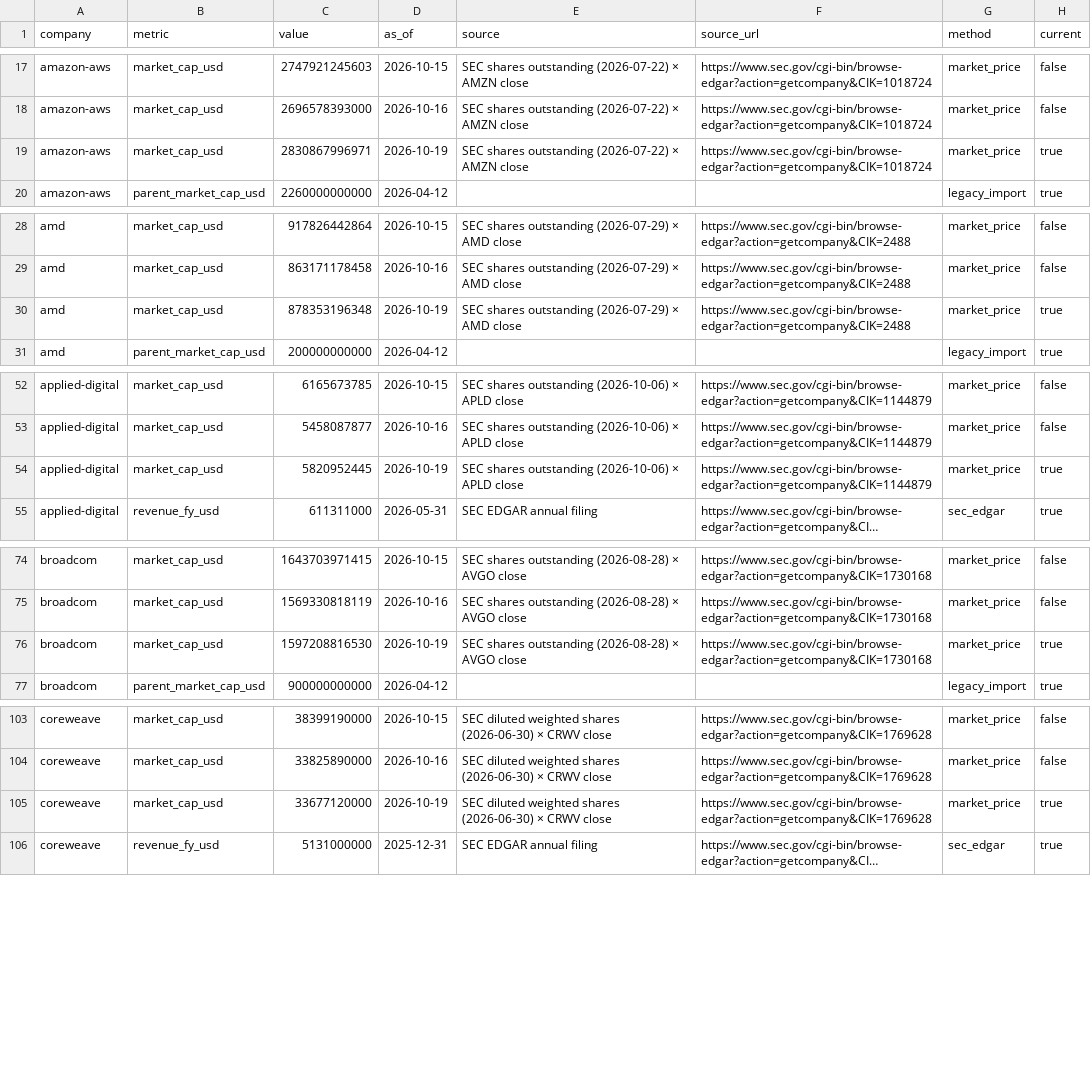
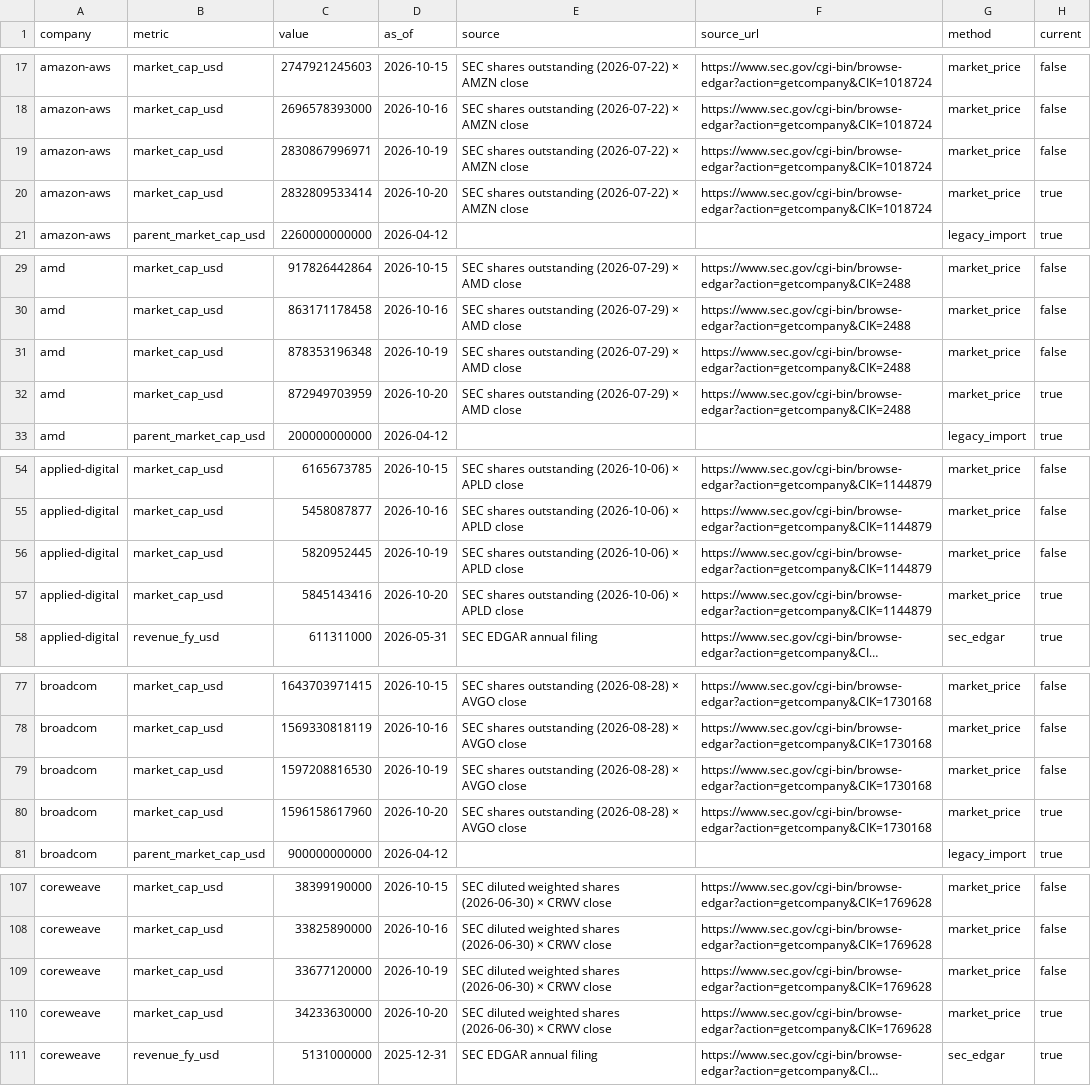
Before and after one commit to BenchGecko/datasets, a CSV file: companies/company-facts.csv, drawn as a sheet; only a part is shown, gaps mark what is left out; long unchanged cells end in …; addresses are those after the commit; the diff covers the shown part only; the diff names each change by its address in the sheet, - before the commit and + after, or states it on an @@ line.

```diff
--- a/companies/company-facts.csv
+++ b/companies/company-facts.csv
-H19 (current): true
+H19 (current): false
+row 20: amazon-aws | market_cap_usd | 2832809533414 | 2026-10-20 | SEC shares outstanding (2026-07-22) × AMZN close | https://www.sec.gov/cgi-bin/browse-edgar?action=getcompany&CIK=1018724 | market_price | true
-H31 (current): true
+H31 (current): false
+row 32: amd | market_cap_usd | 872949703959 | 2026-10-20 | SEC shares outstanding (2026-07-29) × AMD close | https://www.sec.gov/cgi-bin/browse-edgar?action=getcompany&CIK=2488 | market_price | true
-H56 (current): true
+H56 (current): false
+row 57: applied-digital | market_cap_usd | 5845143416 | 2026-10-20 | SEC shares outstanding (2026-10-06) × APLD close | https://www.sec.gov/cgi-bin/browse-edgar?action=getcompany&CIK=1144879 | market_price | true
-H79 (current): true
+H79 (current): false
+row 80: broadcom | market_cap_usd | 1596158617960 | 2026-10-20 | SEC shares outstanding (2026-08-28) × AVGO close | https://www.sec.gov/cgi-bin/browse-edgar?action=getcompany&CIK=1730168 | market_price | true
-H109 (current): true
+H109 (current): false
+row 110: coreweave | market_cap_usd | 34233630000 | 2026-10-20 | SEC diluted weighted shares (2026-06-30) × CRWV close | https://www.sec.gov/cgi-bin/browse-edgar?action=getcompany&CIK=1769628 | market_price | true
```
Also changed, not shown: 11 added rows and 11 edited cells elsewhere in this file, gecko-tests/world-map.csv, gpu/gpu-rental-daily.csv, 4 other files.
